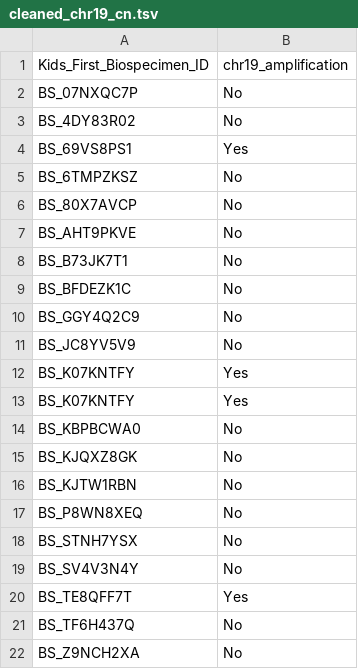
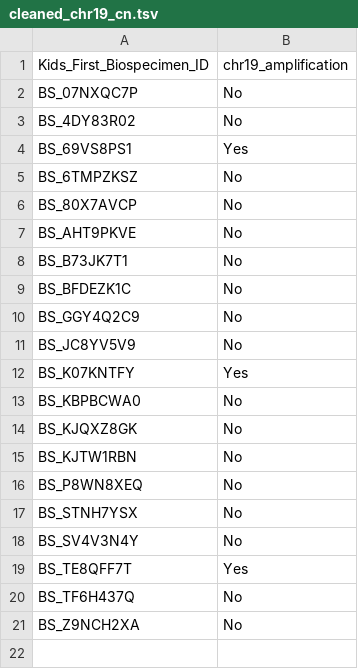
Before and after one commit to sangeetashukla/OpenPedCan-analysis, a TSV file: analyses/molecular-subtyping-embryonal/results/cleaned_chr19_cn.tsv, drawn as a sheet.

```diff
--- a/analyses/molecular-subtyping-embryonal/results/cleaned_chr19_cn.tsv
+++ b/analyses/molecular-subtyping-embryonal/results/cleaned_chr19_cn.tsv
@@ -12,3 +12,2 @@ BS_JC8YV5V9	No
 BS_K07KNTFY	Yes
-BS_K07KNTFY	Yes
 BS_KBPBCWA0	No
```
Also changed, not shown: analyses/molecular-subtyping-embryonal/results/embryonal_tumor_molecular_subtypes.tsv, analyses/molecular-subtyping-embryonal/results/embryonal_tumor_subtyping_relevant_data.tsv, 4 other files.
